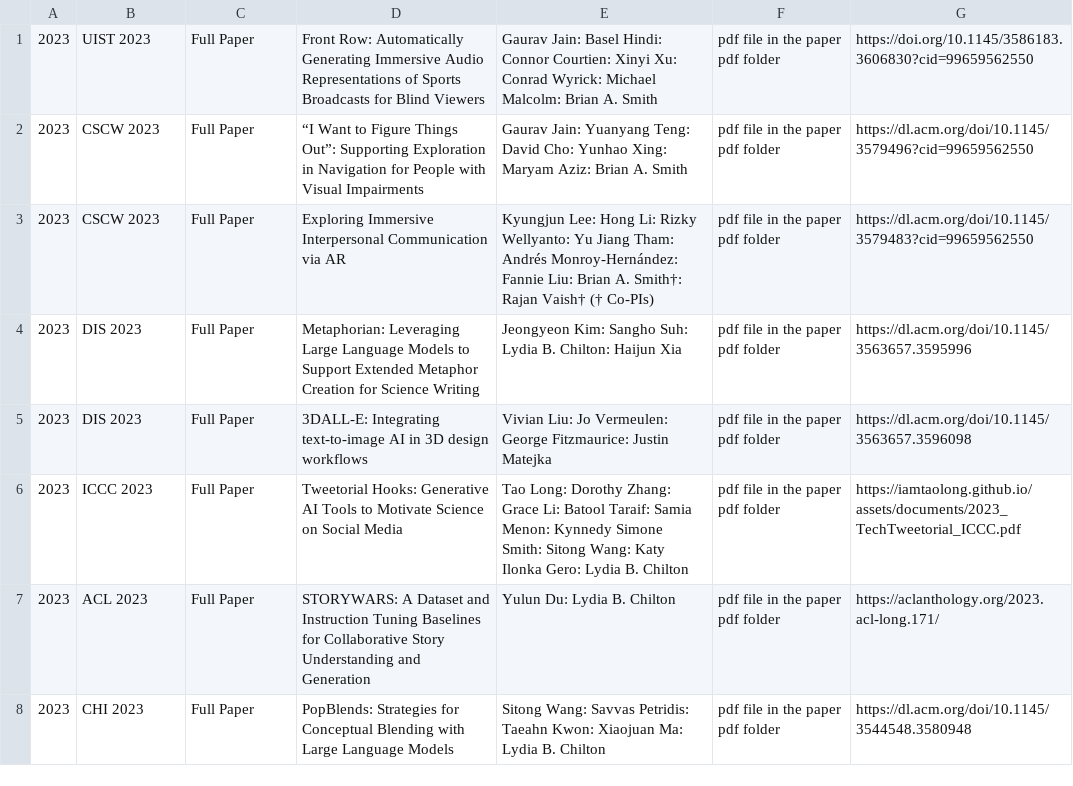
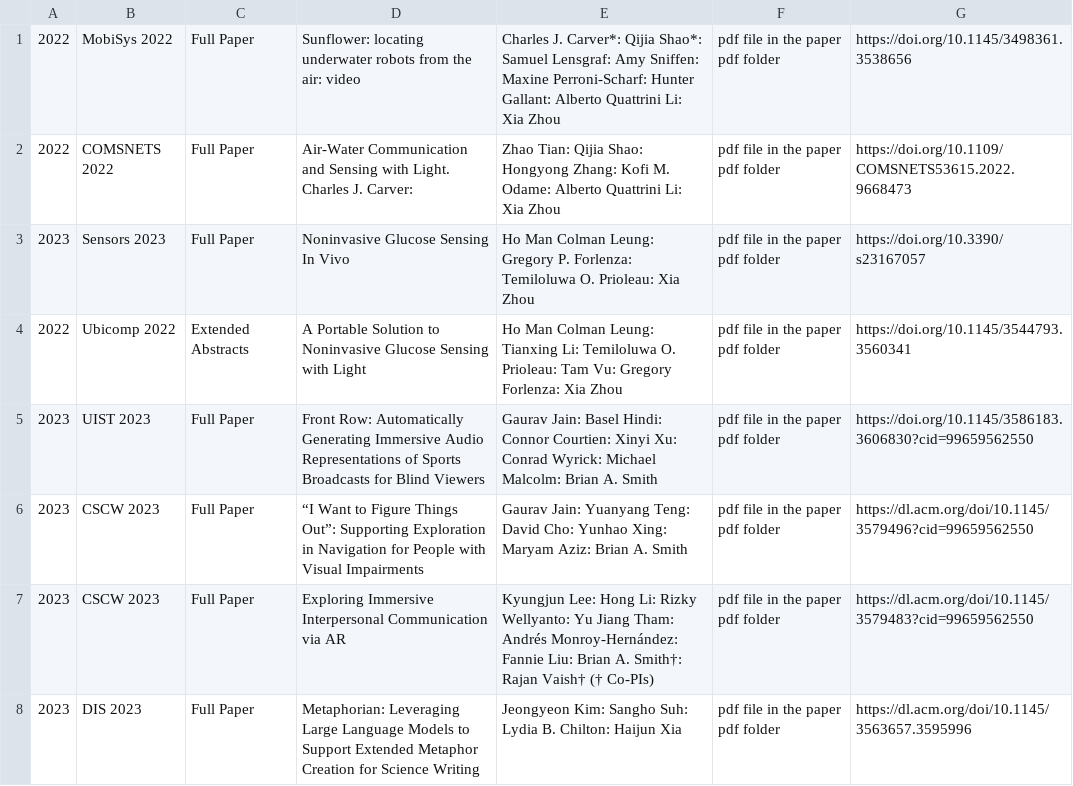
Before and after one commit to ColumbiaHCI/ColumbiaHCI.github.io, a CSV file: data/publications.csv, drawn as a sheet; only a part is shown; the shorter side is filled out with more unchanged rows.

Commit message:
publication list updates

```diff
--- a/data/publications.csv
+++ b/data/publications.csv
@@ -1 +1,5 @@
+2022,MobiSys 2022,Full Paper,Sunflower: locating underwater robots from the air: video,Charles J. Carver*: Qijia Shao*: Samuel Lensgraf: Amy Sniffen: Maxine Perroni-Scharf: Hunter Gallant: Alberto Quattrini Li: Xia Zhou,pdf file in the paper pdf folder,https://doi.org/10.1145/3498361.3538656
+2022,COMSNETS 2022,Full Paper,Air-Water Communication and Sensing with Light. Charles J. Carver:, Zhao Tian: Qijia Shao: Hongyong Zhang: Kofi M. Odame: Alberto Quattrini Li: Xia Zhou,pdf file in the paper pdf folder,	https://doi.org/10.1109/COMSNETS53615.2022.9668473
+2023,Sensors 2023,Full Paper,Noninvasive Glucose Sensing In Vivo,Ho Man Colman Leung: Gregory P. Forlenza: Temiloluwa O. Prioleau: Xia Zhou,pdf file in the paper pdf folder,https://doi.org/10.3390/s23167057
+2022,Ubicomp 2022,Extended Abstracts,A Portable Solution to Noninvasive Glucose Sensing with Light,	Ho Man Colman Leung: Tianxing Li: Temiloluwa O. Prioleau: Tam Vu: Gregory Forlenza: Xia Zhou,pdf file in the paper pdf folder,https://doi.org/10.1145/3544793.3560341
 2023,UIST 2023,Full Paper,Front Row: Automatically Generating Immersive Audio Representations of Sports Broadcasts for Blind Viewers,Gaurav Jain: Basel Hindi: Connor Courtien: Xinyi Xu: Conrad Wyrick: Michael Malcolm: Brian A. Smith,pdf file in the paper pdf folder,https://doi.org/10.1145/3586183.3606830?cid=99659562550
```
Also changed, not shown: data/people.csv, 5 other files.
